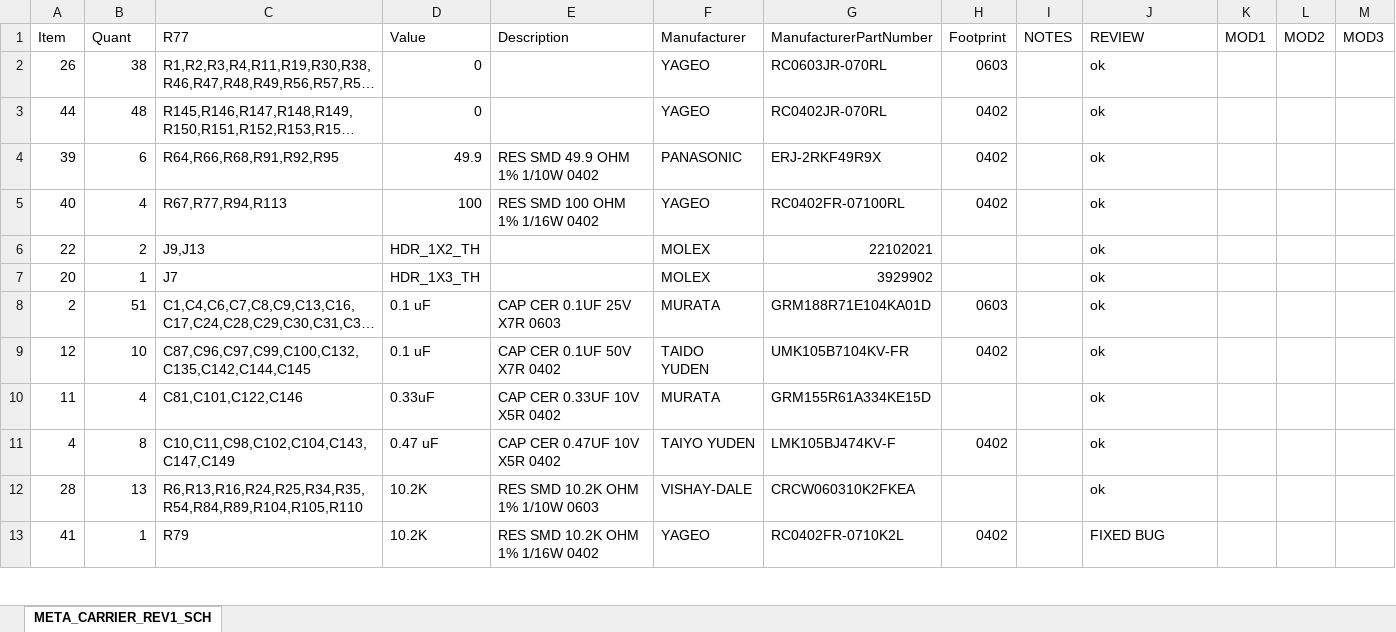
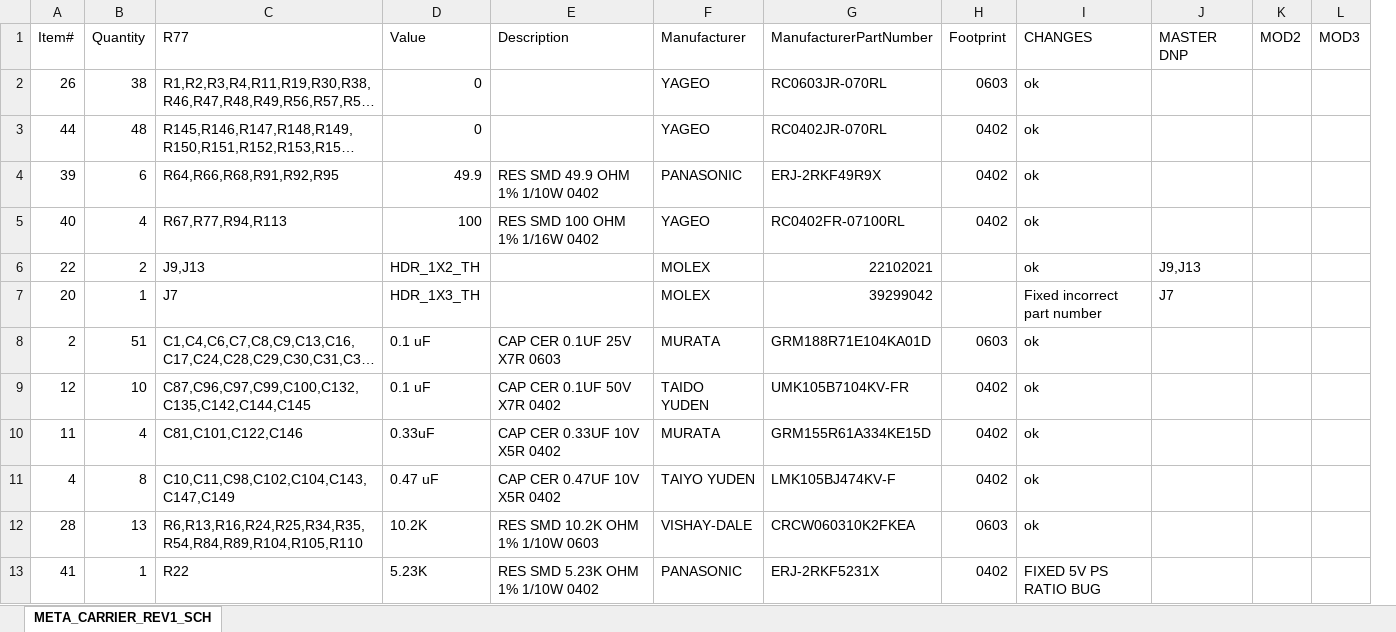
Before and after one commit to parallella/parallella-hw, an Excel workbook: meta_carrier/src/meta_carrier_bom_rev1.xlsx, sheet META_CARRIER_REV1_SCH, drawn as a sheet; only a part is shown; long unchanged cells end in …; values as stored, in another font and other column widths than the file's, no cell formats; charts and pictures not drawn; removed rows and columns are numbered as before the commit, all else as after; the diff covers the shown part only; the diff names each change by its address in the sheet, - before the commit and + after, or states it on an @@ line.

Commit message:
Fixes to various meta board issues -oscillator value -5V rail resistor changes -Added FMC connector -DNPs for throug-holes (mechanical clearance issues) -fixed voltage ratings on capacitors  for 12V rail

```diff
--- a/meta_carrier/src/meta_carrier_bom_rev1.xlsx (sheet META_CARRIER_REV1_SCH)
+++ b/meta_carrier/src/meta_carrier_bom_rev1.xlsx (sheet META_CARRIER_REV1_SCH)
-column I (NOTES), empty
-column K (MOD1), empty
+column J (MASTER DNP), rows 6-7: J9,J13 | J7
-A1: Item
+A1: Item#
-B1: Quant
+B1: Quantity
-I1: REVIEW
+I1: CHANGES
-G7 (ManufacturerPartNumber): 3929902
+G7 (ManufacturerPartNumber): 39299042
-I7 (CHANGES): ok
+I7 (CHANGES): Fixed incorrect part number
-H10 (Footprint): (empty)
+H10 (Footprint): 0402
-H12 (Footprint): (empty)
+H12 (Footprint): 0603
-C13 (R77): R79
+C13 (R77): R22
-D13 (Value): 10.2K
+D13 (Value): 5.23K
-E13 (Description): RES SMD 10.2K OHM 1% 1/16W 0402
+E13 (Description): RES SMD 5.23K OHM 1% 1/10W 0402
-F13 (Manufacturer): YAGEO
+F13 (Manufacturer): PANASONIC
-G13 (ManufacturerPartNumber): RC0402FR-0710K2L
+G13 (ManufacturerPartNumber): ERJ-2RKF5231X
-I13 (CHANGES): FIXED BUG
+I13 (CHANGES): FIXED 5V PS RATIO BUG
```
Also changed, not shown: 1 removed row and 25 edited cells elsewhere in this sheet, cell formats, charts or pictures.
